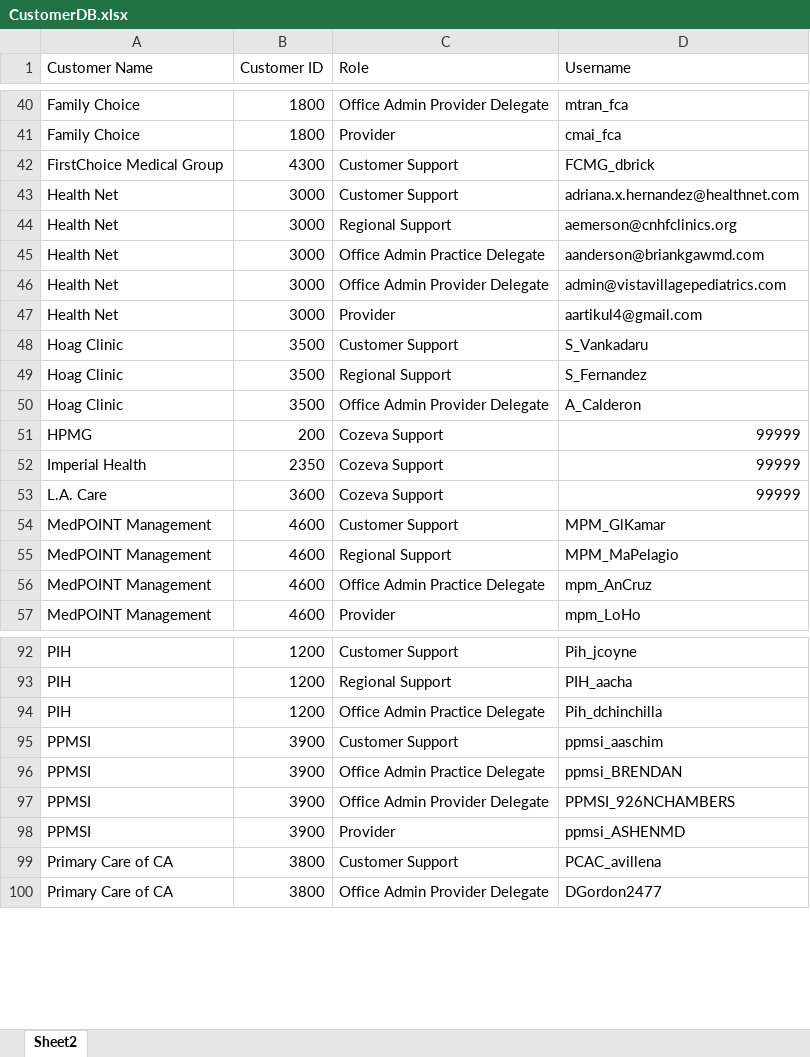
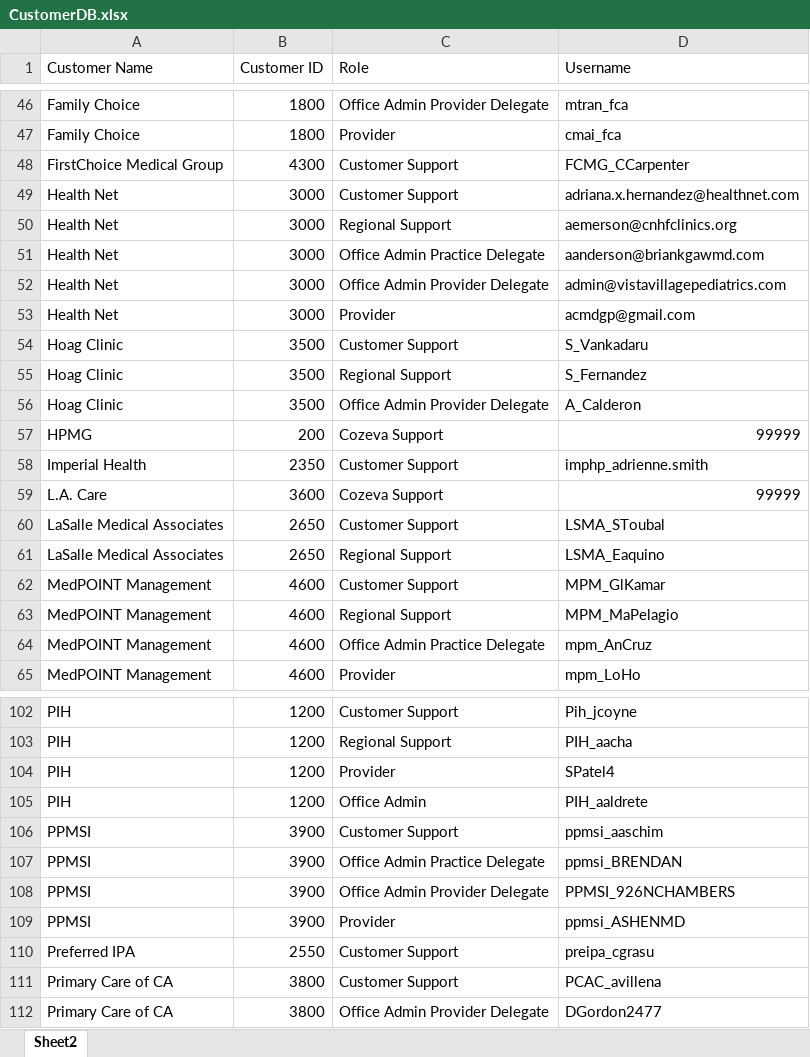
Before and after one commit to CozevaQA/Release-Team-Verification-Suite, an Excel workbook: assets/CustomerDB.xlsx, sheet Sheet2, drawn as a sheet; only a part is shown, gaps mark what is left out; values as stored, in another font and other column widths than the file's, no cell formats; addresses are those after the commit; the diff covers the shown part only; the diff names each change by its address in the sheet, - before the commit and + after, or states it on an @@ line.

```diff
--- a/assets/CustomerDB.xlsx (sheet Sheet2)
+++ b/assets/CustomerDB.xlsx (sheet Sheet2)
-D48 (Username): FCMG_dbrick
+D48 (Username): FCMG_CCarpenter
-D53 (Username): aartikul4@gmail.com
+D53 (Username): acmdgp@gmail.com
-C58 (Role): Cozeva Support
+C58 (Role): Customer Support
-D58 (Username): 99999
+D58 (Username): imphp_adrienne.smith
+row 60: LaSalle Medical Associates | 2650 | Customer Support | LSMA_SToubal
+row 61: LaSalle Medical Associates | 2650 | Regional Support | LSMA_Eaquino
+row 104: PIH | 1200 | Provider | SPatel4
-C105 (Role): Office Admin Practice Delegate
+C105 (Role): Office Admin
-D105 (Username): Pih_dchinchilla
+D105 (Username): PIH_aaldrete
+row 110: Preferred IPA | 2550 | Customer Support | preipa_cgrasu
```
Also changed, not shown: 15 added rows and 21 edited cells elsewhere in this sheet, cell formats, 38 other files.
